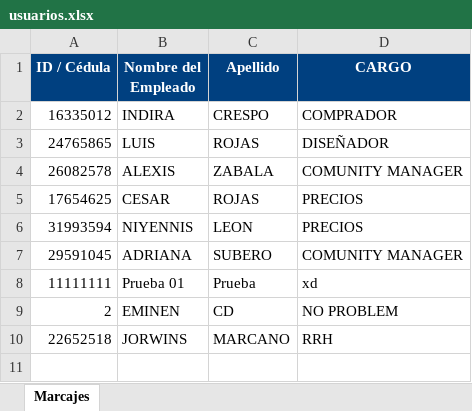
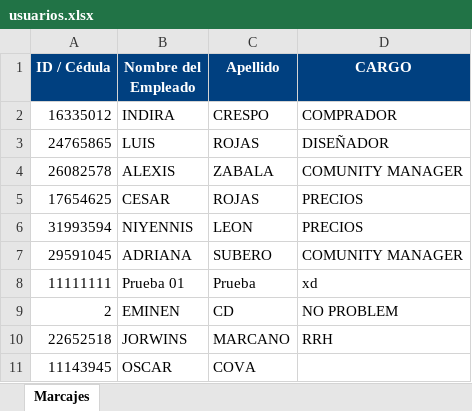
Before and after one commit to Edamking911/GestionPersonalNomina, an Excel workbook: usuarios.xlsx, sheet Marcajes, drawn as a sheet; values as stored, in another font and other column widths than the file's, no borders; the diff names each change by its address in the sheet, - before the commit and + after, or states it on an @@ line.

```diff
--- a/usuarios.xlsx (sheet Marcajes)
+++ b/usuarios.xlsx (sheet Marcajes)
+row 11: 11143945 | OSCAR | COVA
```
Also changed, not shown: 2 other files.
